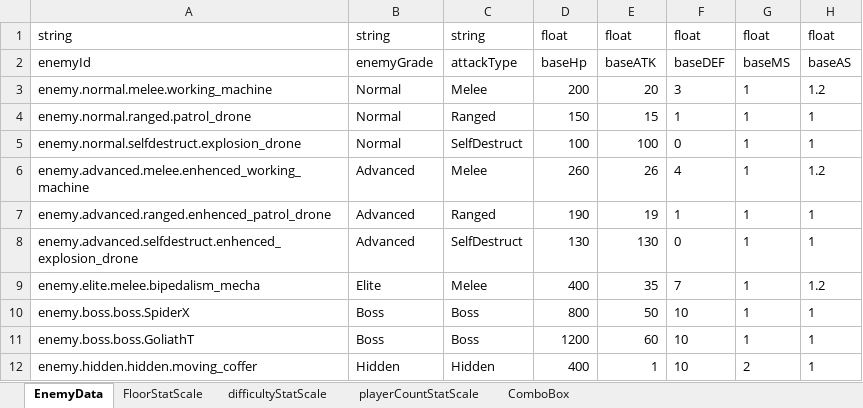
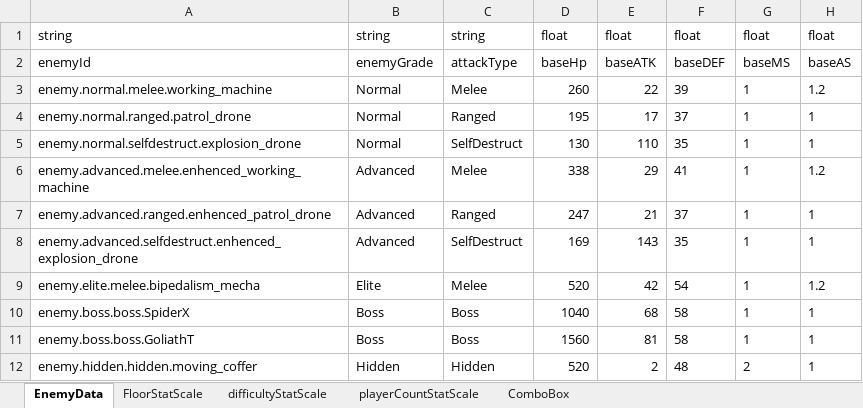
Before and after one commit to jolab4723/Project2, an Excel workbook: Assets/Resources/DataFiles/EnemyData/1. ExcelFile/EnemyData.xlsx, sheet EnemyData, drawn as a sheet; only a part is shown; values as stored, in another font and other column widths than the file's, no borders; the diff names each change by its address in the sheet, - before the commit and + after, or states it on an @@ line.

```diff
--- a/Assets/Resources/DataFiles/EnemyData/1. ExcelFile/EnemyData.xlsx (sheet EnemyData)
+++ b/Assets/Resources/DataFiles/EnemyData/1. ExcelFile/EnemyData.xlsx (sheet EnemyData)
-D3: 200
+D3: 260
-E3: 20
+E3: 22
-F3: 3
+F3: 39
-D4: 150
+D4: 195
-E4: 15
+E4: 17
-F4: 1
+F4: 37
-D5: 100
+D5: 130
-E5: 100
+E5: 110
-F5: 0
+F5: 35
-D6: 260
+D6: 338
-E6: 26
+E6: 29
-F6: 4
+F6: 41
-D7: 190
+D7: 247
-E7: 19
+E7: 21
-F7: 1
+F7: 37
-D8: 130
+D8: 169
-E8: 130
+E8: 143
-F8: 0
+F8: 35
-D9: 400
+D9: 520
-E9: 35
+E9: 42
-F9: 7
+F9: 54
-D10: 800
+D10: 1040
-E10: 50
+E10: 68
-F10:F11: 10
+F10:F11: 58
-D11: 1200
+D11: 1560
-E11: 60
+E11: 81
-D12: 400
+D12: 520
-E12: 1
+E12: 2
-F12: 10
+F12: 48
```
Also changed, not shown: 13 other files.
